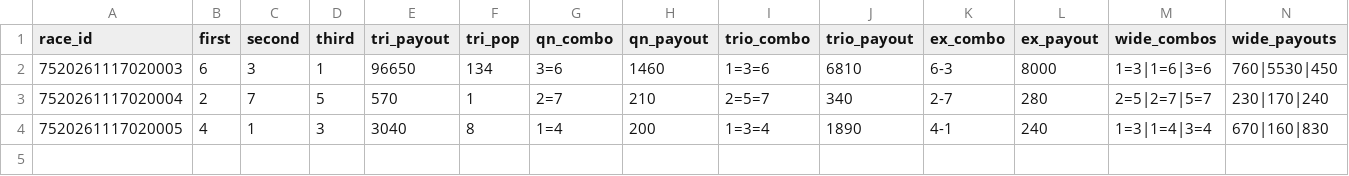
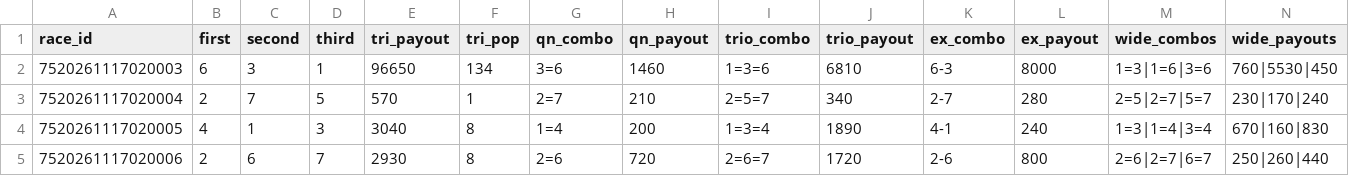
Before and after one commit to basebull120809-boop/keirin-ev, a CSV file: data/live/2026-11-18/results.csv, drawn as a sheet.

Commit message:
live 結果 1R

```diff
--- a/data/live/2026-11-18/results.csv
+++ b/data/live/2026-11-18/results.csv
@@ -4 +4,2 @@ race_id,first,second,third,tri_payout,tri_pop,qn_combo,qn_payout,trio_combo,trio
 7520261117020005,4,1,3,3040,8,1=4,200,1=3=4,1890,4-1,240,1=3|1=4|3=4,670|160|830
+7520261117020006,2,6,7,2930,8,2=6,720,2=6=7,1720,2-6,800,2=6|2=7|6=7,250|260|440
```
Also changed, not shown: 3 other files.
